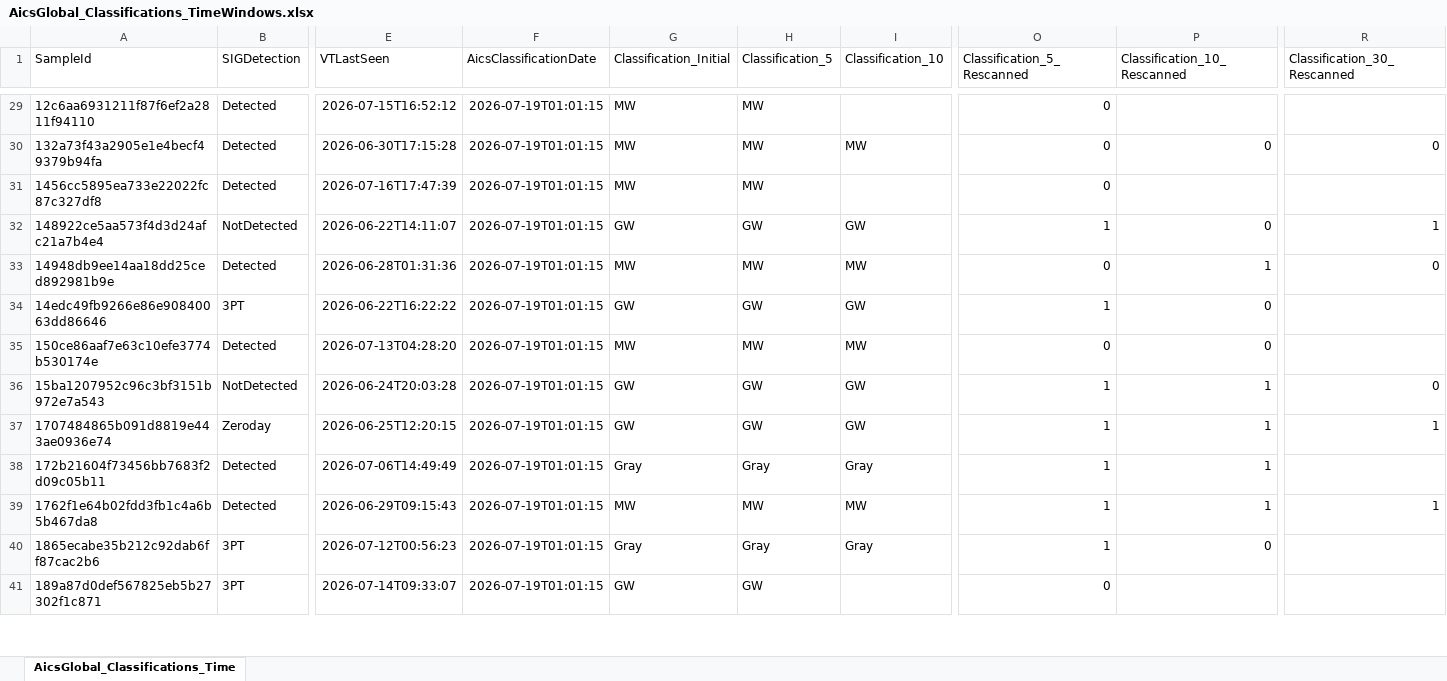
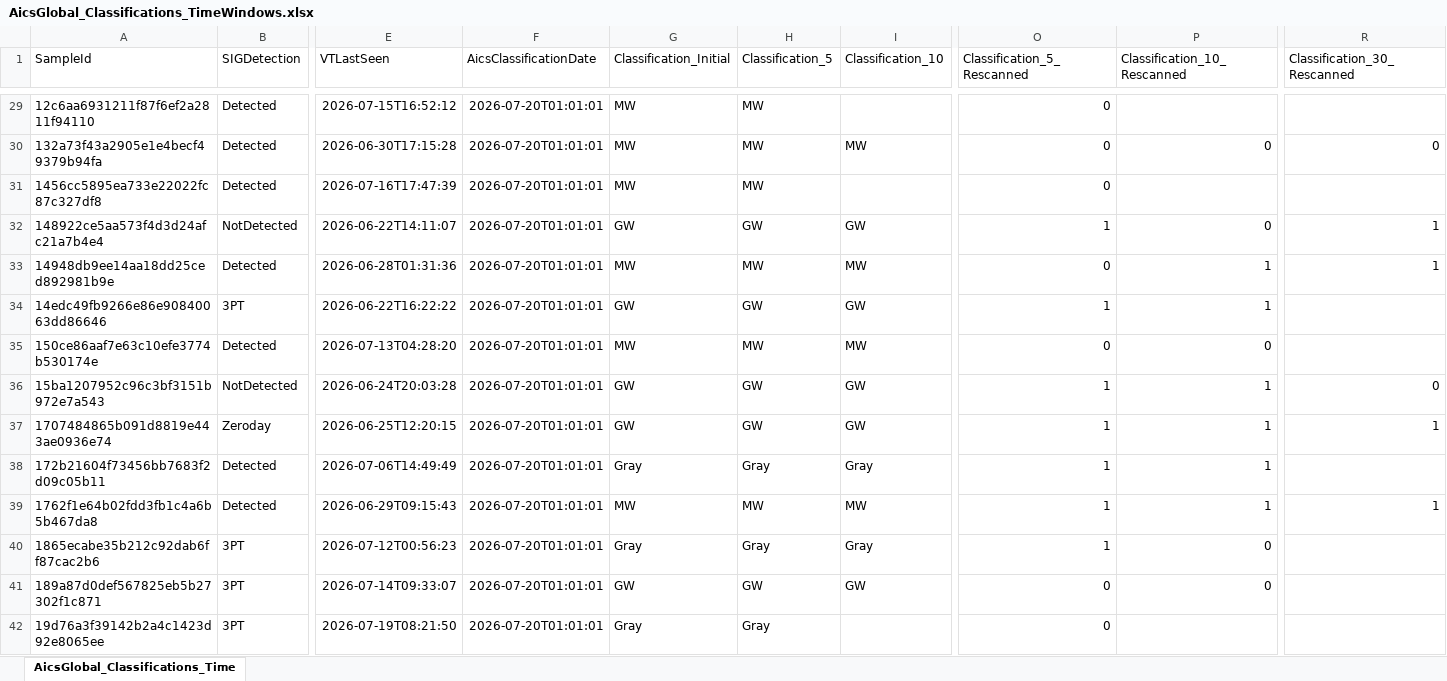
Before and after one commit to cvelascomerino-mwb/aics-dashboards, an Excel workbook: AicsTracker/AicsGlobal_Classifications_TimeWindows.xlsx, sheet AicsGlobal_Classifications_Time, drawn as a sheet; only a part is shown, gaps mark what is left out; values as stored, in another font and other column widths than the file's, no borders; table styles not drawn; rows hold the shown columns only; the diff covers the shown part only; the diff names each change by its address in the sheet, - before the commit and + after, or states it on an @@ line.

```diff
--- a/AicsTracker/AicsGlobal_Classifications_TimeWindows.xlsx (sheet AicsGlobal_Classifications_Time)
+++ b/AicsTracker/AicsGlobal_Classifications_TimeWindows.xlsx (sheet AicsGlobal_Classifications_Time)
-F29:F41 (AicsClassificationDate): 2026-07-19T01:01:15
+F29:F41 (AicsClassificationDate): 2026-07-20T01:01:01
-R33 (Classification_30_Rescanned): 0
+R33 (Classification_30_Rescanned): 1
-P34 (Classification_10_Rescanned): 0
+P34 (Classification_10_Rescanned): 1
-I41 (Classification_10): (empty)
+I41 (Classification_10): GW
-P41 (Classification_10_Rescanned): (empty)
+P41 (Classification_10_Rescanned): 0
+row 42: 19d76a3f39142b2a4c1423d92e8065ee | 3PT | 2026-07-19T08:21:50 | 2026-07-20T01:01:01 | Gray | Gray |  | 0
```
Also changed, not shown: 10 added rows and 514 edited cells elsewhere in this sheet.
